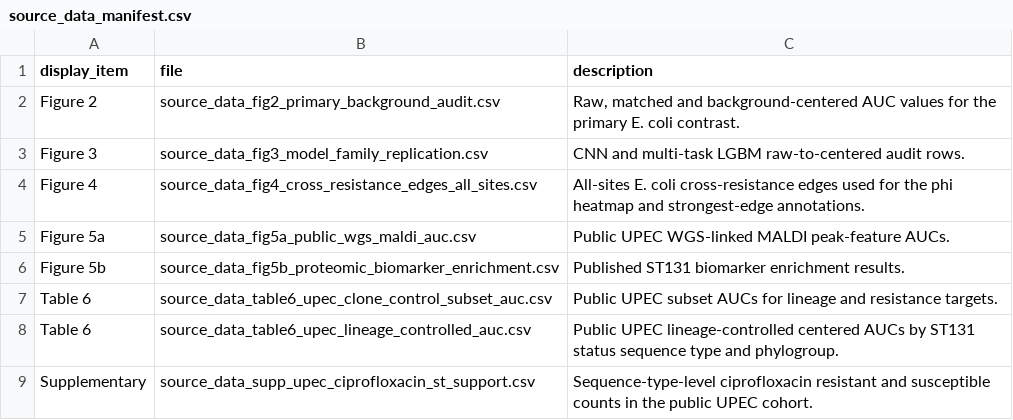
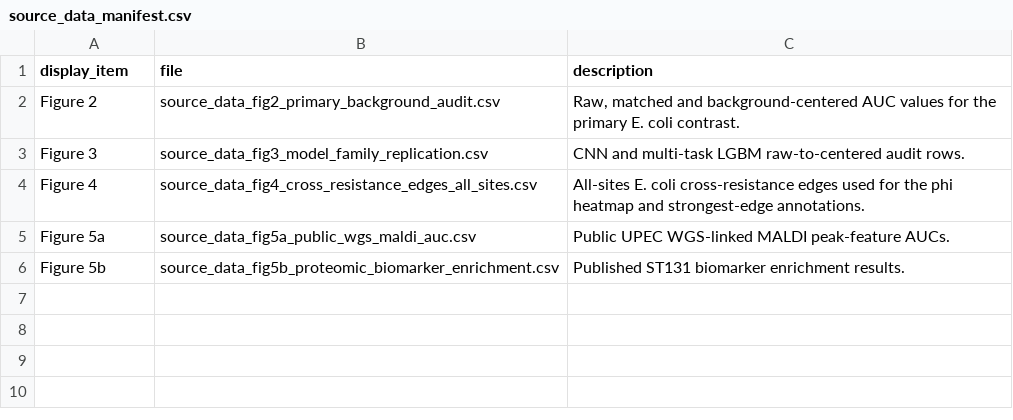
Before and after one commit to byungkim113/background-matched-maldi-amr-audit, a CSV file: manuscript/source_data/source_data_manifest.csv, drawn as a sheet; the diff names each change by its address in the sheet, - before the commit and + after, or states it on an @@ line.

Commit message:
Add co-resistance stratification framework outputs

```diff
--- a/manuscript/source_data/source_data_manifest.csv
+++ b/manuscript/source_data/source_data_manifest.csv
-row 7: Table 6 | source_data_table6_upec_clone_control_subset_auc.csv | Public UPEC subset AUCs for lineage and resistance targets.
-row 8: Table 6 | source_data_table6_upec_lineage_controlled_auc.csv | Public UPEC lineage-controlled centered AUCs by ST131 status sequence type and phylogroup.
-row 9: Supplementary | source_data_supp_upec_ciprofloxacin_st_support.csv | Sequence-type-level ciprofloxacin resistant and susceptible counts in the public UPEC cohort.
```
Also changed, not shown: 28 other files.
